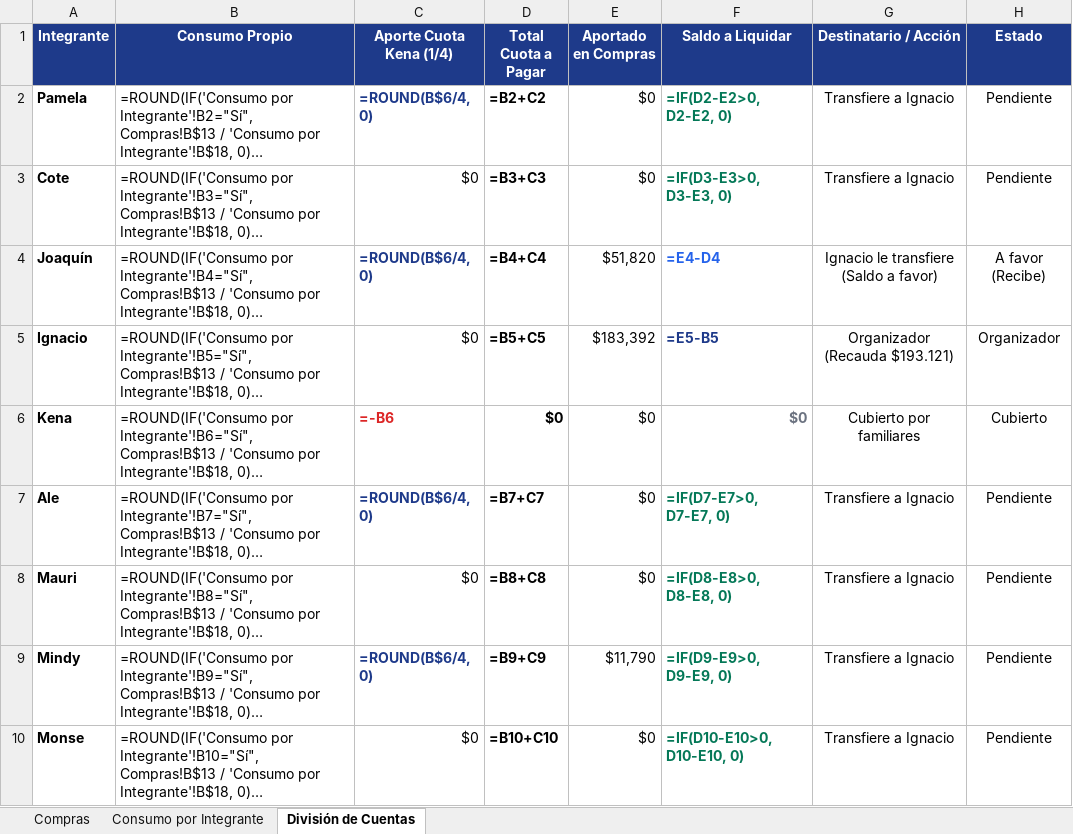
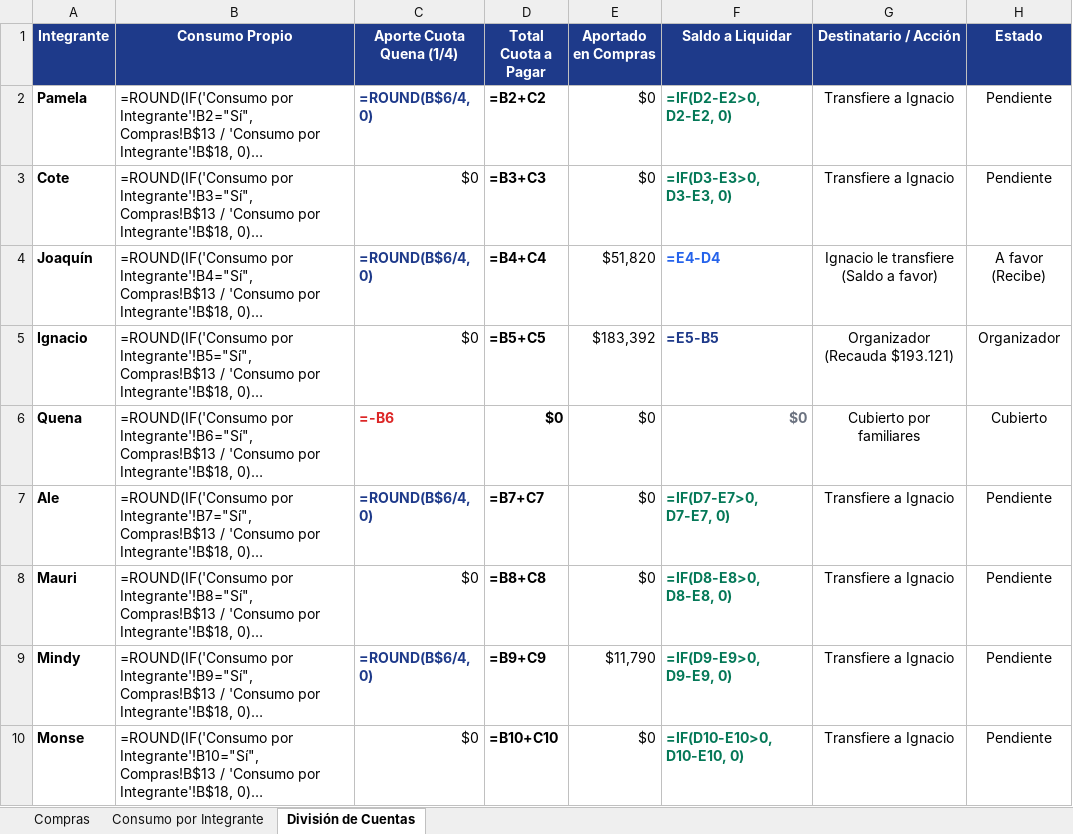
Before and after one commit to Iamv96/division-fiestas-patrias, an Excel workbook: Cuentas Fiestas Patrias.xlsx, sheet División de Cuentas, drawn as a sheet; only a part is shown; long unchanged cells end in …; values as stored, in another font and other column widths than the file's, no borders; formulas without a stored value are shown as written; the diff names each change by its address in the sheet, - before the commit and + after, or states it on an @@ line.

Commit message:
feat: ajustar textos tarjetas Quena/Joaquin/Mindy/Ignacio y bloquear clics en estado

```diff
--- a/Cuentas Fiestas Patrias.xlsx (sheet División de Cuentas)
+++ b/Cuentas Fiestas Patrias.xlsx (sheet División de Cuentas)
-C1: Aporte Cuota Kena (1/4)
+C1: Aporte Cuota Quena (1/4)
-A6 (Integrante): Kena
+A6 (Integrante): Quena
```
Also changed, not shown: sheet Consumo por Integrante, 3 other files.
